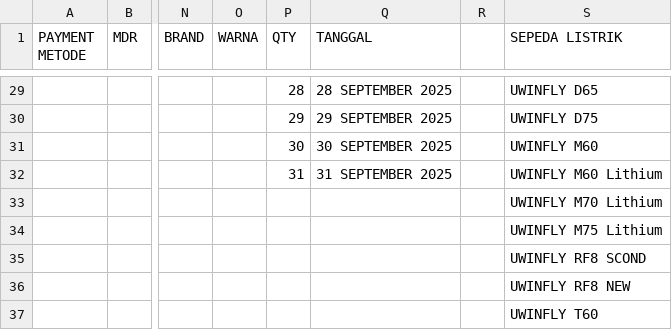
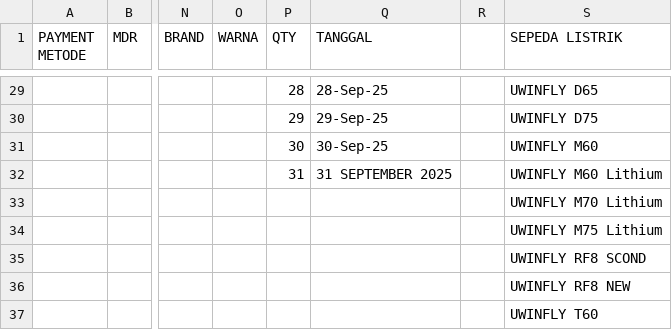
Before and after one commit to irwan1605/app-mila-phone, a CSV file: src/data/DataMilaPhone.csv, drawn as a sheet; only a part is shown, gaps mark what is left out; the diff covers the shown part only; the diff names each change by its address in the sheet, - before the commit and + after, or states it on an @@ line.

```diff
--- a/src/data/DataMilaPhone.csv
+++ b/src/data/DataMilaPhone.csv
-Q29 (TANGGAL): 28 SEPTEMBER 2025
+Q29 (TANGGAL): 28-Sep-25
-Q30 (TANGGAL): 29 SEPTEMBER 2025
+Q30 (TANGGAL): 29-Sep-25
-Q31 (TANGGAL): 30 SEPTEMBER 2025
+Q31 (TANGGAL): 30-Sep-25
```
Also changed, not shown: 27 edited cells elsewhere in this file, 10 other files.
